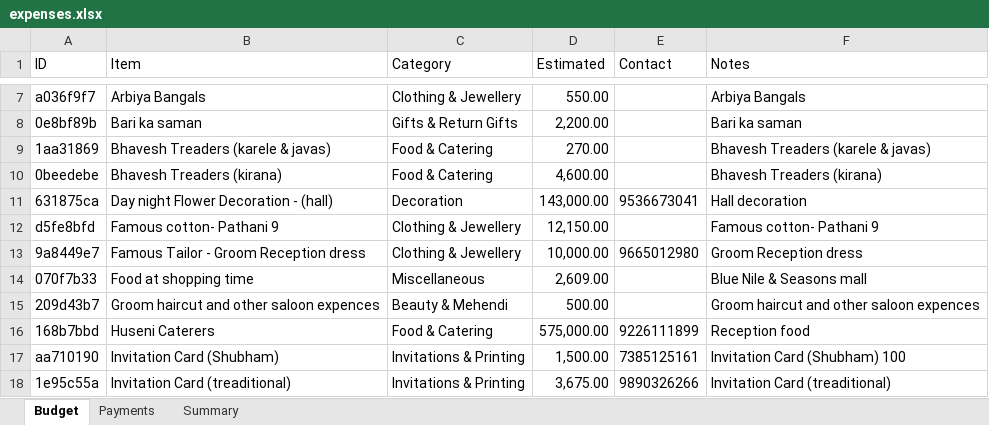
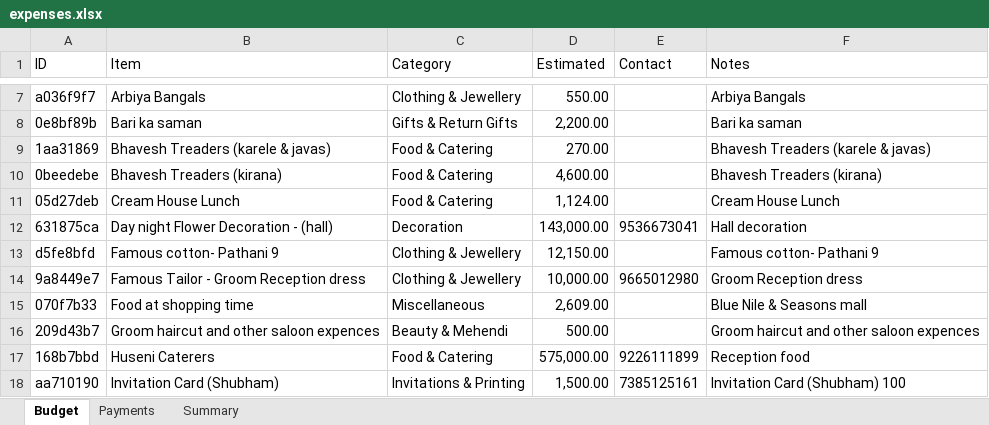
Before and after one commit to Asif-Nice/poc-track-expenses, an Excel workbook: data/expenses.xlsx, sheet Budget, drawn as a sheet; only a part is shown, gaps mark what is left out; the shorter side is filled out with more unchanged rows; values as stored, in another font and other column widths than the file's, no borders; the diff names each change by its address in the sheet, - before the commit and + after, or states it on an @@ line.

Commit message:
Add budget item: Cream House Lunch — ₹1,124.00

```diff
--- a/data/expenses.xlsx (sheet Budget)
+++ b/data/expenses.xlsx (sheet Budget)
+row 11: 05d27deb | Cream House Lunch | Food & Catering | 1,124.00 |  | Cream House Lunch
```
Also changed, not shown: sheet Summary, formulas that keep their value.
